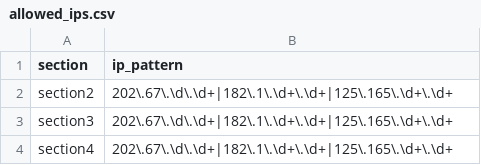
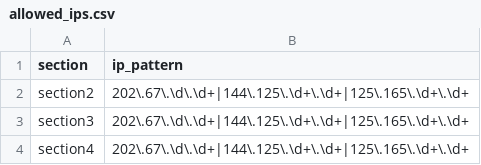
Before and after one commit to kopairkehidupan/gpsduri, a CSV file: allowed_ips.csv, drawn as a sheet.

Commit message:
Update allowed_ips.csv

```diff
--- a/allowed_ips.csv
+++ b/allowed_ips.csv
@@ -1,4 +1,4 @@
 section,ip_pattern
-section2,202\.67\.\d\.\d+|182\.1\.\d+\.\d+|125\.165\.\d+\.\d+
-section3,202\.67\.\d\.\d+|182\.1\.\d+\.\d+|125\.165\.\d+\.\d+
-section4,202\.67\.\d\.\d+|182\.1\.\d+\.\d+|125\.165\.\d+\.\d+
+section2,202\.67\.\d\.\d+|144\.125\.\d+\.\d+|125\.165\.\d+\.\d+
+section3,202\.67\.\d\.\d+|144\.125\.\d+\.\d+|125\.165\.\d+\.\d+
+section4,202\.67\.\d\.\d+|144\.125\.\d+\.\d+|125\.165\.\d+\.\d+
```
